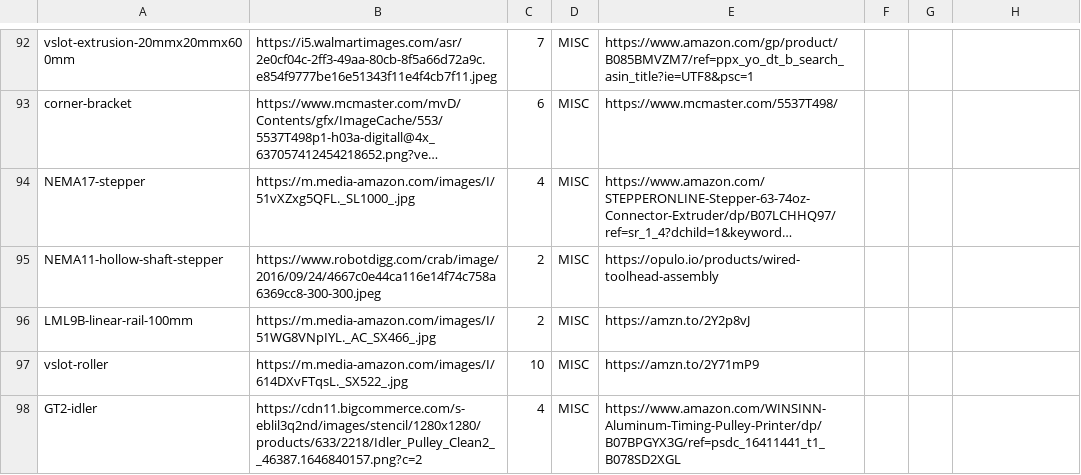
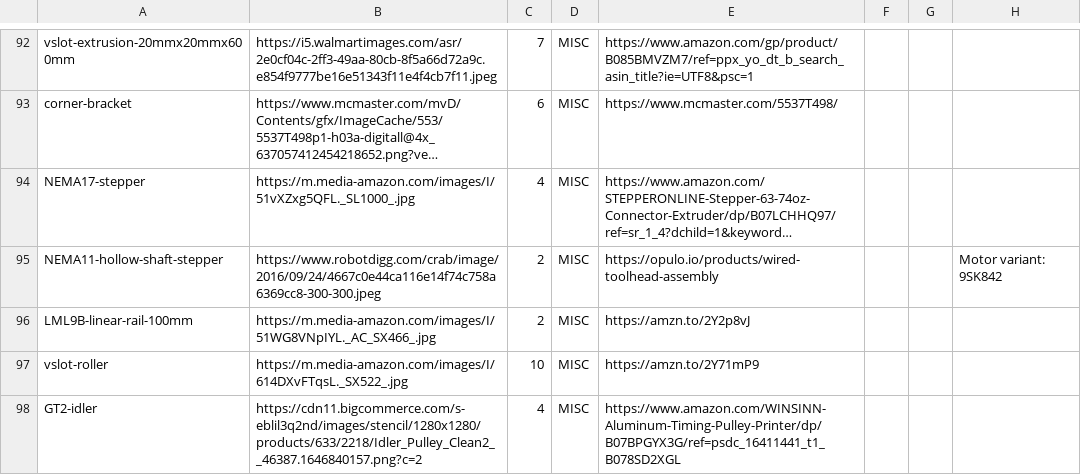
Before and after one commit to opulo-inc/lumenpnp, a CSV file: bom.csv, drawn as a sheet; only a part is shown, gaps mark what is left out; long unchanged cells end in …; the diff names each change by its address in the sheet, - before the commit and + after, or states it on an @@ line.

Commit message:
fixes #622

```diff
--- a/bom.csv
+++ b/bom.csv
-H95: (empty)
+H95: Motor variant: 9SK842
```
